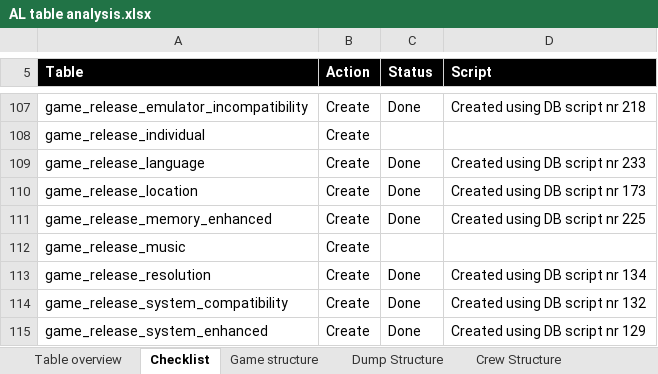
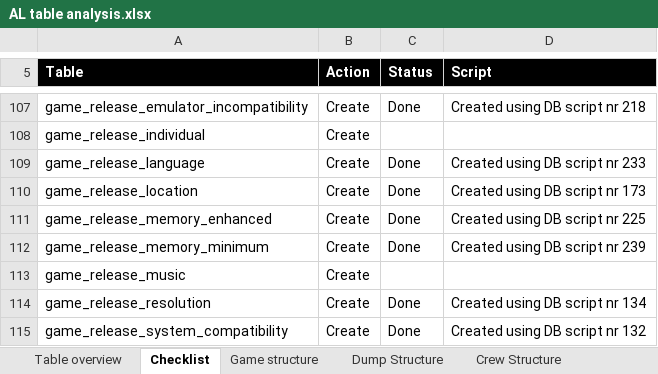
Before and after one commit to atari-legend/skins-and-docs, an Excel workbook: Technical documentation/AL table analysis.xlsx, sheet Checklist, drawn as a sheet; only a part is shown, gaps mark what is left out; the shorter side is filled out with more unchanged rows; values as stored, in another font and other column widths than the file's, no borders; conditional formats not drawn; the diff names each change by its address in the sheet, - before the commit and + after, or states it on an @@ line.

Commit message:
Memory minimum
Adding more minimum memory options

```diff
--- a/Technical documentation/AL table analysis.xlsx (sheet Checklist)
+++ b/Technical documentation/AL table analysis.xlsx (sheet Checklist)
+row 112: game_release_memory_minimum | Create | Done | Created using DB script nr 239
```
